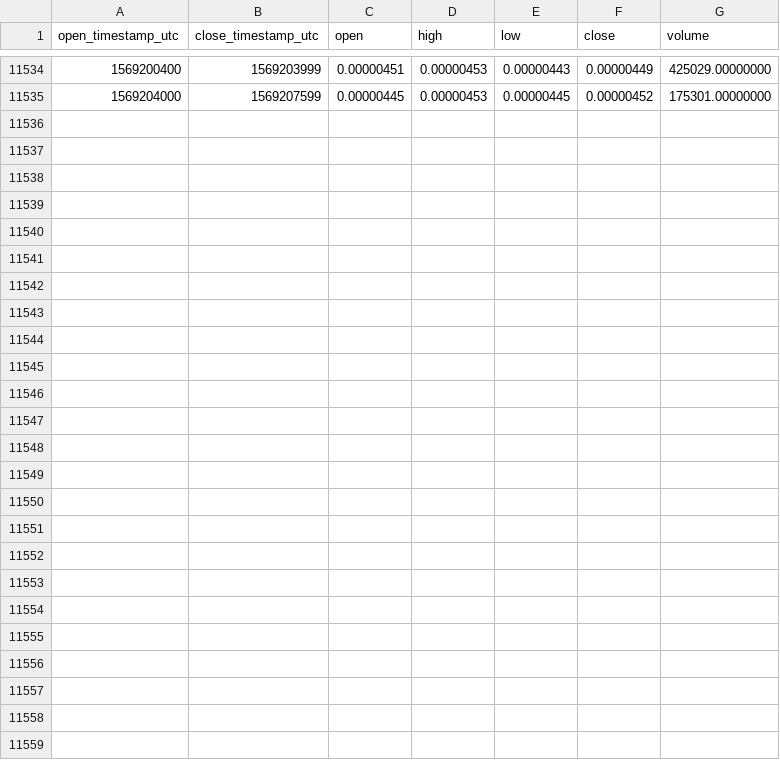
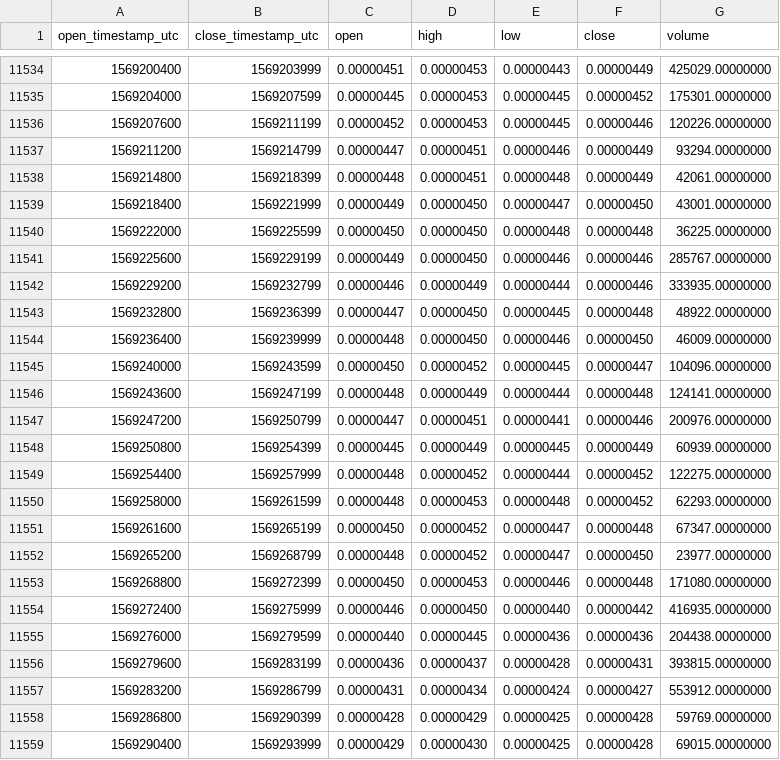
Before and after one commit to cryptobigbro/binance-CVCBTC, a CSV file: binance-CVCBTC-1h.csv, drawn as a sheet; only a part is shown, gaps mark what is left out; the diff names each change by its address in the sheet, - before the commit and + after, or states it on an @@ line.

Commit message:
Update OHLCV data.

```diff
--- a/binance-CVCBTC-1h.csv
+++ b/binance-CVCBTC-1h.csv
+row 11536: 1569207600 | 1569211199 | 0.00000452 | 0.00000453 | 0.00000445 | 0.00000446 | 120226.00000000
+row 11537: 1569211200 | 1569214799 | 0.00000447 | 0.00000451 | 0.00000446 | 0.00000449 | 93294.00000000
+row 11538: 1569214800 | 1569218399 | 0.00000448 | 0.00000451 | 0.00000448 | 0.00000449 | 42061.00000000
+row 11539: 1569218400 | 1569221999 | 0.00000449 | 0.00000450 | 0.00000447 | 0.00000450 | 43001.00000000
+row 11540: 1569222000 | 1569225599 | 0.00000450 | 0.00000450 | 0.00000448 | 0.00000448 | 36225.00000000
+row 11541: 1569225600 | 1569229199 | 0.00000449 | 0.00000450 | 0.00000446 | 0.00000446 | 285767.00000000
+row 11542: 1569229200 | 1569232799 | 0.00000446 | 0.00000449 | 0.00000444 | 0.00000446 | 333935.00000000
+row 11543: 1569232800 | 1569236399 | 0.00000447 | 0.00000450 | 0.00000445 | 0.00000448 | 48922.00000000
+row 11544: 1569236400 | 1569239999 | 0.00000448 | 0.00000450 | 0.00000446 | 0.00000450 | 46009.00000000
+row 11545: 1569240000 | 1569243599 | 0.00000450 | 0.00000452 | 0.00000445 | 0.00000447 | 104096.00000000
+row 11546: 1569243600 | 1569247199 | 0.00000448 | 0.00000449 | 0.00000444 | 0.00000448 | 124141.00000000
+row 11547: 1569247200 | 1569250799 | 0.00000447 | 0.00000451 | 0.00000441 | 0.00000446 | 200976.00000000
+row 11548: 1569250800 | 1569254399 | 0.00000445 | 0.00000449 | 0.00000445 | 0.00000449 | 60939.00000000
+row 11549: 1569254400 | 1569257999 | 0.00000448 | 0.00000452 | 0.00000444 | 0.00000452 | 122275.00000000
+row 11550: 1569258000 | 1569261599 | 0.00000448 | 0.00000453 | 0.00000448 | 0.00000452 | 62293.00000000
+row 11551: 1569261600 | 1569265199 | 0.00000450 | 0.00000452 | 0.00000447 | 0.00000448 | 67347.00000000
+row 11552: 1569265200 | 1569268799 | 0.00000448 | 0.00000452 | 0.00000447 | 0.00000450 | 23977.00000000
+row 11553: 1569268800 | 1569272399 | 0.00000450 | 0.00000453 | 0.00000446 | 0.00000448 | 171080.00000000
+row 11554: 1569272400 | 1569275999 | 0.00000446 | 0.00000450 | 0.00000440 | 0.00000442 | 416935.00000000
+row 11555: 1569276000 | 1569279599 | 0.00000440 | 0.00000445 | 0.00000436 | 0.00000436 | 204438.00000000
+row 11556: 1569279600 | 1569283199 | 0.00000436 | 0.00000437 | 0.00000428 | 0.00000431 | 393815.00000000
+row 11557: 1569283200 | 1569286799 | 0.00000431 | 0.00000434 | 0.00000424 | 0.00000427 | 553912.00000000
+row 11558: 1569286800 | 1569290399 | 0.00000428 | 0.00000429 | 0.00000425 | 0.00000428 | 59769.00000000
+row 11559: 1569290400 | 1569293999 | 0.00000429 | 0.00000430 | 0.00000425 | 0.00000428 | 69015.00000000
```
Also changed, not shown: binance-CVCBTC-1d.csv.
